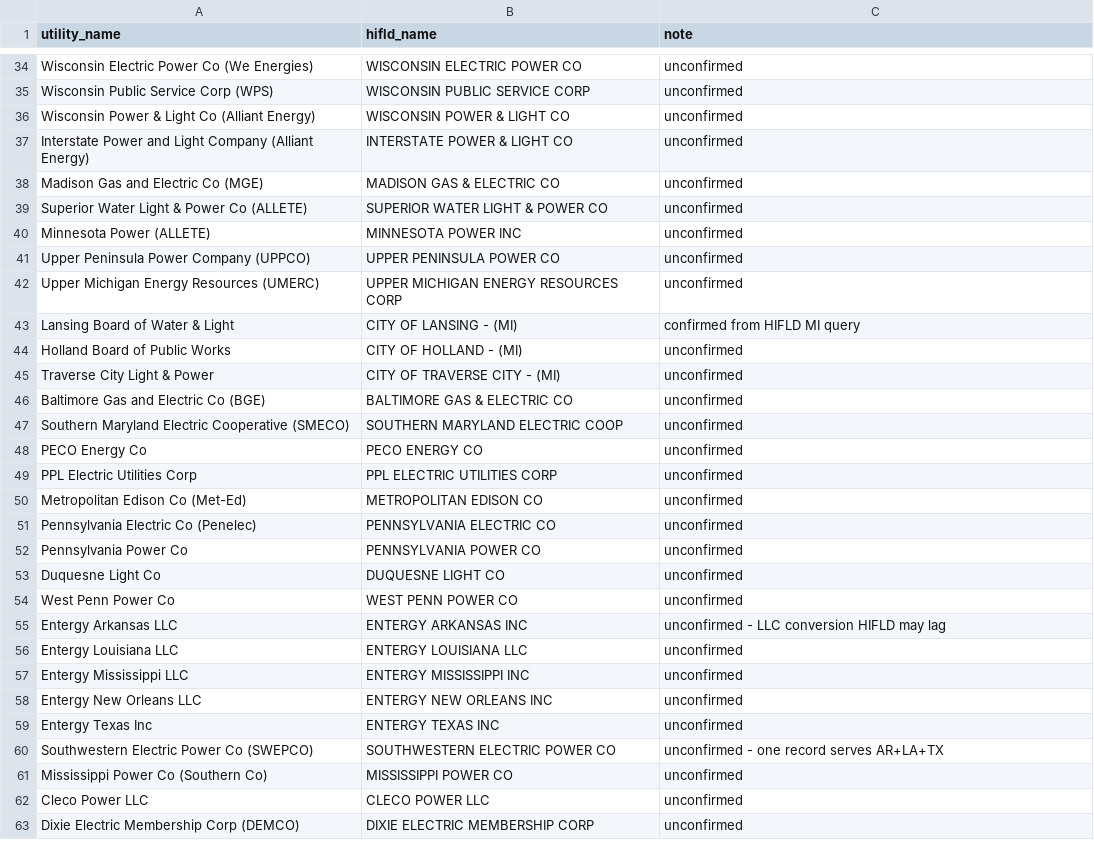
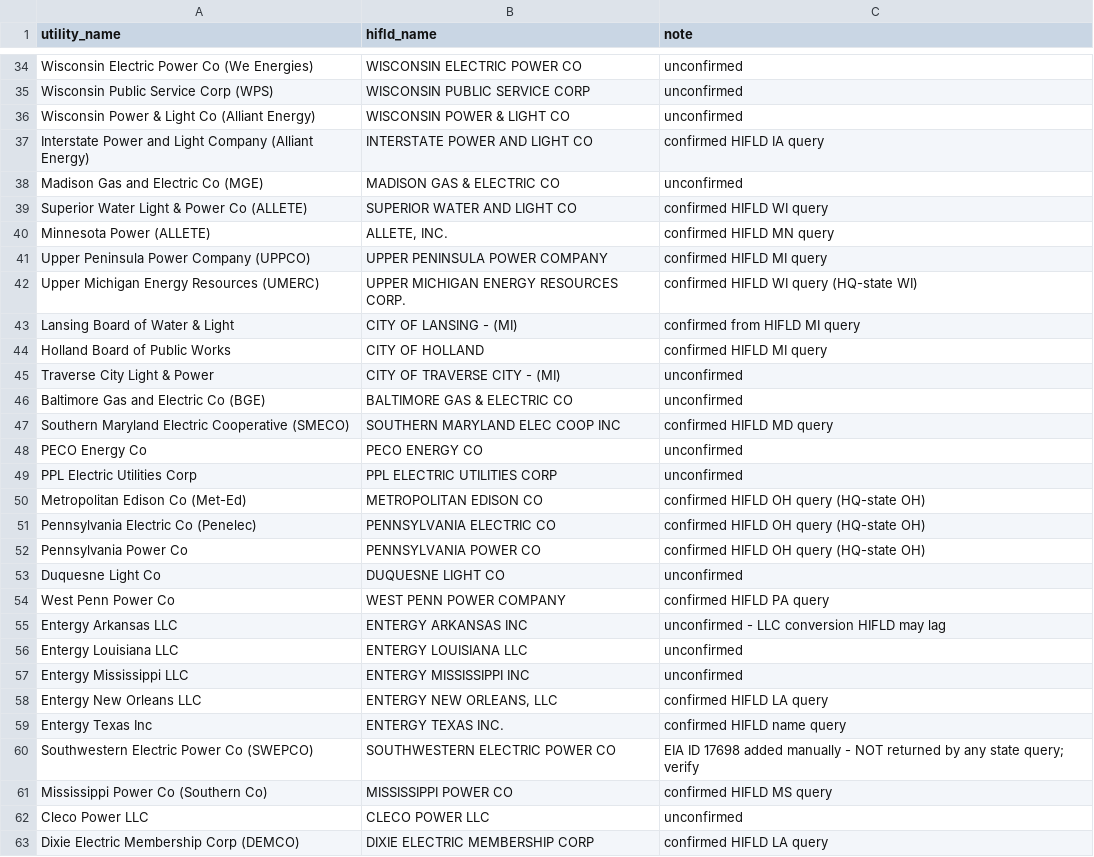
Before and after one commit to nap7645/utility-map, a CSV file: data/crosswalk/aliases.csv, drawn as a sheet; only a part is shown, gaps mark what is left out; the diff covers the shown part only.

Commit message:
Phase 1b: has-program presence layer
- hifld_over10k.csv: 387-territory denominator (>10k customers, 22 states)
- build_presence.py: habit/dispatch x res/C&I, Yes/No/Unknown, keyed by EIA ID
- presence scan clusters A/B/E: 160 utilities, RTO-tagged (TVA/SPP/AECI grayed)
- map: 4 presence views, drawer chips, out-of-footprint handling
- fix: NSP-MN/NSP-WI alias inversion; norm() CO-OP bug (Python+JS, parity tested)
- aliases: 65 confirmed / 47 unconfirmed
- PLAN.md: Phase 1b, session 4 log, clusters C/D/F outstanding

```diff
--- a/data/crosswalk/aliases.csv
+++ b/data/crosswalk/aliases.csv
@@ -36,20 +36,20 @@ Wisconsin Public Service Corp (WPS),WISCONSIN PUBLIC SERVICE CORP,unconfirmed
 Wisconsin Power & Light Co (Alliant Energy),WISCONSIN POWER & LIGHT CO,unconfirmed
-Interstate Power and Light Company (Alliant Energy),INTERSTATE POWER & LIGHT CO,unconfirmed
+Interstate Power and Light Company (Alliant Energy),INTERSTATE POWER AND LIGHT CO,confirmed HIFLD IA query
 Madison Gas and Electric Co (MGE),MADISON GAS & ELECTRIC CO,unconfirmed
-Superior Water Light & Power Co (ALLETE),SUPERIOR WATER LIGHT & POWER CO,unconfirmed
-Minnesota Power (ALLETE),MINNESOTA POWER INC,unconfirmed
-Upper Peninsula Power Company (UPPCO),UPPER PENINSULA POWER CO,unconfirmed
-Upper Michigan Energy Resources (UMERC),UPPER MICHIGAN ENERGY RESOURCES CORP,unconfirmed
+Superior Water Light & Power Co (ALLETE),SUPERIOR WATER AND LIGHT CO,confirmed HIFLD WI query
+Minnesota Power (ALLETE),"ALLETE, INC.",confirmed HIFLD MN query
+Upper Peninsula Power Company (UPPCO),UPPER PENINSULA POWER COMPANY,confirmed HIFLD MI query
+Upper Michigan Energy Resources (UMERC),UPPER MICHIGAN ENERGY RESOURCES CORP.,confirmed HIFLD WI query (HQ-state WI)
 Lansing Board of Water & Light,CITY OF LANSING - (MI),confirmed from HIFLD MI query
-Holland Board of Public Works,CITY OF HOLLAND - (MI),unconfirmed
+Holland Board of Public Works,CITY OF HOLLAND,confirmed HIFLD MI query
 Traverse City Light & Power,CITY OF TRAVERSE CITY - (MI),unconfirmed
 Baltimore Gas and Electric Co (BGE),BALTIMORE GAS & ELECTRIC CO,unconfirmed
-Southern Maryland Electric Cooperative (SMECO),SOUTHERN MARYLAND ELECTRIC COOP,unconfirmed
+Southern Maryland Electric Cooperative (SMECO),SOUTHERN MARYLAND ELEC COOP INC,confirmed HIFLD MD query
 PECO Energy Co,PECO ENERGY CO,unconfirmed
 PPL Electric Utilities Corp,PPL ELECTRIC UTILITIES CORP,unconfirmed
-Metropolitan Edison Co (Met-Ed),METROPOLITAN EDISON CO,unconfirmed
-Pennsylvania Electric Co (Penelec),PENNSYLVANIA ELECTRIC CO,unconfirmed
-Pennsylvania Power Co,PENNSYLVANIA POWER CO,unconfirmed
+Metropolitan Edison Co (Met-Ed),METROPOLITAN EDISON CO,confirmed HIFLD OH query (HQ-state OH)
+Pennsylvania Electric Co (Penelec),PENNSYLVANIA ELECTRIC CO,confirmed HIFLD OH query (HQ-state OH)
+Pennsylvania Power Co,PENNSYLVANIA POWER CO,confirmed HIFLD OH query (HQ-state OH)
 Duquesne Light Co,DUQUESNE LIGHT CO,unconfirmed
-West Penn Power Co,WEST PENN POWER CO,unconfirmed
+West Penn Power Co,WEST PENN POWER COMPANY,confirmed HIFLD PA query
 Entergy Arkansas LLC,ENTERGY ARKANSAS INC,unconfirmed - LLC conversion HIFLD may lag
@@ -57,7 +57,7 @@ Entergy Louisiana LLC,ENTERGY LOUISIANA LLC,unconfirmed
 Entergy Mississippi LLC,ENTERGY MISSISSIPPI INC,unconfirmed
-Entergy New Orleans LLC,ENTERGY NEW ORLEANS INC,unconfirmed
-Entergy Texas Inc,ENTERGY TEXAS INC,unconfirmed
-Southwestern Electric Power Co (SWEPCO),SOUTHWESTERN ELECTRIC POWER CO,unconfirmed - one record serves AR+LA+TX
-Mississippi Power Co (Southern Co),MISSISSIPPI POWER CO,unconfirmed
+Entergy New Orleans LLC,"ENTERGY NEW ORLEANS, LLC",confirmed HIFLD LA query
+Entergy Texas Inc,ENTERGY TEXAS INC.,confirmed HIFLD name query
+Southwestern Electric Power Co (SWEPCO),SOUTHWESTERN ELECTRIC POWER CO,EIA ID 17698 added manually - NOT returned by any state query; verify
+Mississippi Power Co (Southern Co),MISSISSIPPI POWER CO,confirmed HIFLD MS query
 Cleco Power LLC,CLECO POWER LLC,unconfirmed
-Dixie Electric Membership Corp (DEMCO),DIXIE ELECTRIC MEMBERSHIP CORP,unconfirmed
+Dixie Electric Membership Corp (DEMCO),DIXIE ELECTRIC MEMBERSHIP CORP,confirmed HIFLD LA query
```
Also changed, not shown: 15 added rows and 37 edited cells elsewhere in this file, 24 other files.
